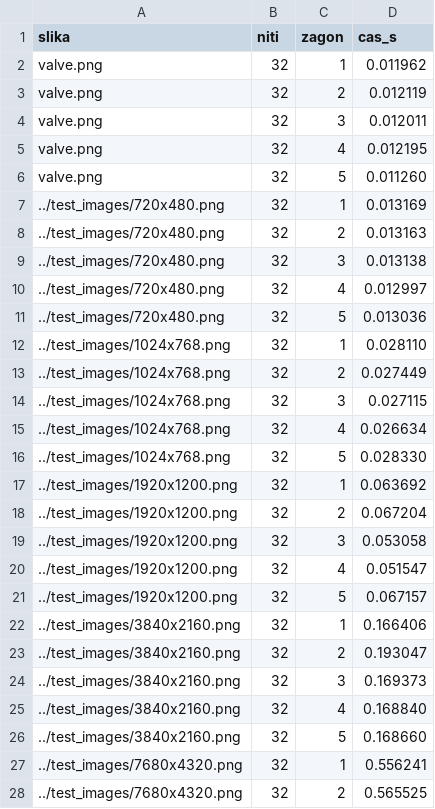
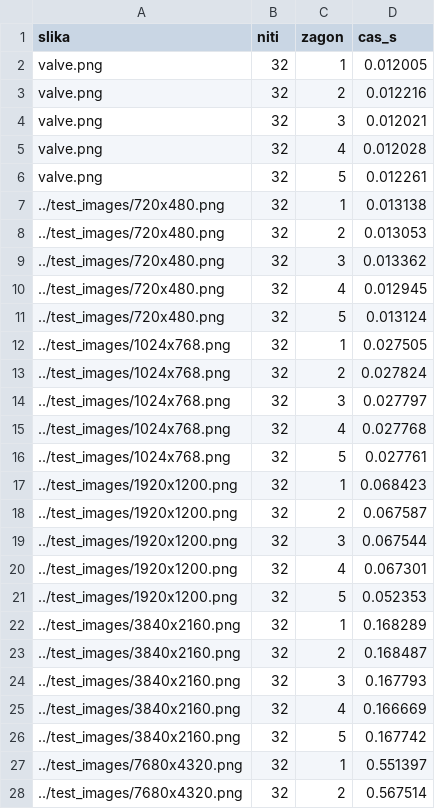
Before and after one commit to anzeljc7/hpc-assignment1, a CSV file: src/code/results/timings-parallel_seam.csv, drawn as a sheet; only a part is shown; the diff covers the shown part only.

```diff
--- a/src/code/results/timings-parallel_seam.csv
+++ b/src/code/results/timings-parallel_seam.csv
@@ -1,28 +1,28 @@
 slika;niti;zagon;cas_s
-valve.png;32;1;0.011962
-valve.png;32;2;0.012119
-valve.png;32;3;0.012011
-valve.png;32;4;0.012195
-valve.png;32;5;0.011260
-../test_images/720x480.png;32;1;0.013169
-../test_images/720x480.png;32;2;0.013163
-../test_images/720x480.png;32;3;0.013138
-../test_images/720x480.png;32;4;0.012997
-../test_images/720x480.png;32;5;0.013036
-../test_images/1024x768.png;32;1;0.028110
-../test_images/1024x768.png;32;2;0.027449
-../test_images/1024x768.png;32;3;0.027115
-../test_images/1024x768.png;32;4;0.026634
-../test_images/1024x768.png;32;5;0.028330
-../test_images/1920x1200.png;32;1;0.063692
-../test_images/1920x1200.png;32;2;0.067204
-../test_images/1920x1200.png;32;3;0.053058
-../test_images/1920x1200.png;32;4;0.051547
-../test_images/1920x1200.png;32;5;0.067157
-../test_images/3840x2160.png;32;1;0.166406
-../test_images/3840x2160.png;32;2;0.193047
-../test_images/3840x2160.png;32;3;0.169373
-../test_images/3840x2160.png;32;4;0.168840
-../test_images/3840x2160.png;32;5;0.168660
-../test_images/7680x4320.png;32;1;0.556241
-../test_images/7680x4320.png;32;2;0.565525
+valve.png;32;1;0.012005
+valve.png;32;2;0.012216
+valve.png;32;3;0.012021
+valve.png;32;4;0.012028
+valve.png;32;5;0.012261
+../test_images/720x480.png;32;1;0.013138
+../test_images/720x480.png;32;2;0.013053
+../test_images/720x480.png;32;3;0.013362
+../test_images/720x480.png;32;4;0.012945
+../test_images/720x480.png;32;5;0.013124
+../test_images/1024x768.png;32;1;0.027505
+../test_images/1024x768.png;32;2;0.027824
+../test_images/1024x768.png;32;3;0.027797
+../test_images/1024x768.png;32;4;0.027768
+../test_images/1024x768.png;32;5;0.027761
+../test_images/1920x1200.png;32;1;0.068423
+../test_images/1920x1200.png;32;2;0.067587
+../test_images/1920x1200.png;32;3;0.067544
+../test_images/1920x1200.png;32;4;0.067301
+../test_images/1920x1200.png;32;5;0.052353
+../test_images/3840x2160.png;32;1;0.168289
+../test_images/3840x2160.png;32;2;0.168487
+../test_images/3840x2160.png;32;3;0.167793
+../test_images/3840x2160.png;32;4;0.166669
+../test_images/3840x2160.png;32;5;0.167742
+../test_images/7680x4320.png;32;1;0.551397
+../test_images/7680x4320.png;32;2;0.567514
```
Also changed, not shown: 3 edited cells elsewhere in this file, src/code/results/timings-basic.csv, src/code/results/timings-triangle.csv, 11 other files.
